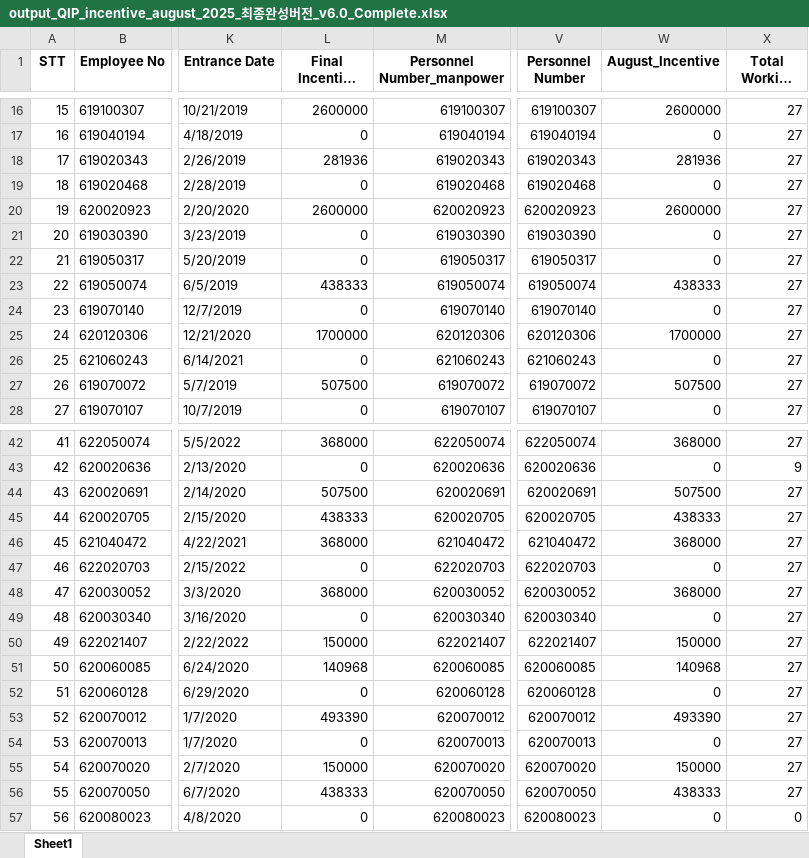
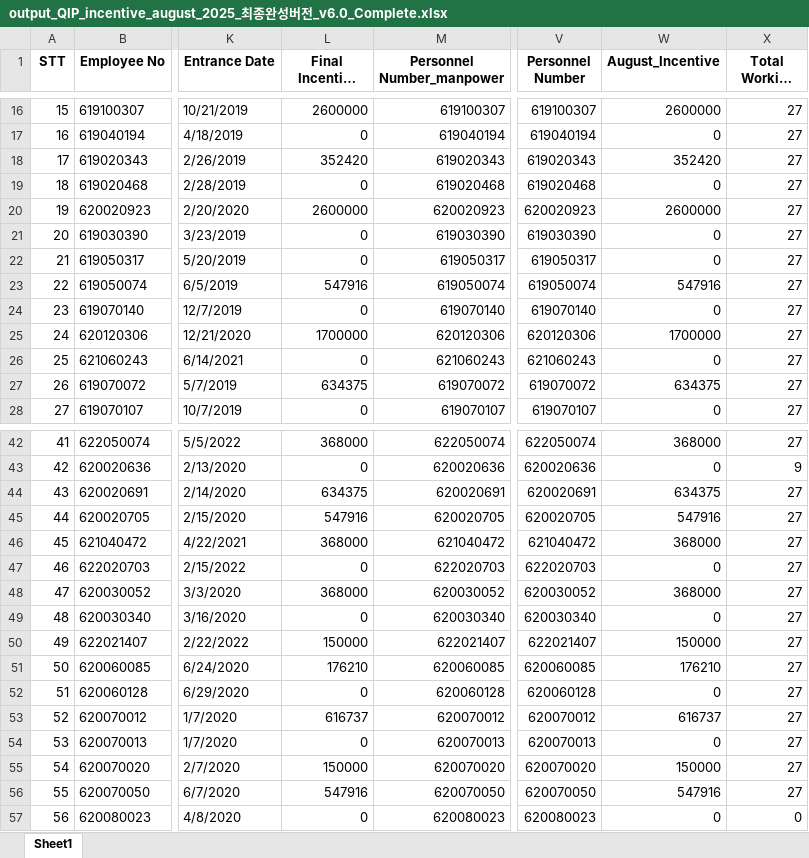
Before and after one commit to moonkaicuzui/qip-dashboard, an Excel workbook: output_files/output_QIP_incentive_august_2025_최종완성버전_v6.0_Complete.xlsx, sheet Sheet1, drawn as a sheet; only a part is shown, gaps mark what is left out; long unchanged cells end in …; values as stored, in another font and other column widths than the file's, no borders; the diff covers the shown part only; the diff names each change by its address in the sheet, - before the commit and + after, or states it on an @@ line.

```diff
--- a/output_files/output_QIP_incentive_august_2025_최종완성버전_v6.0_Complete.xlsx (sheet Sheet1)
+++ b/output_files/output_QIP_incentive_august_2025_최종완성버전_v6.0_Complete.xlsx (sheet Sheet1)
-L18 (Final Incentive amount): 281936
+L18 (Final Incentive amount): 352420
-W18 (August_Incentive): 281936
+W18 (August_Incentive): 352420
-L23 (Final Incentive amount): 438333
+L23 (Final Incentive amount): 547916
-W23 (August_Incentive): 438333
+W23 (August_Incentive): 547916
-L27 (Final Incentive amount): 507500
+L27 (Final Incentive amount): 634375
-W27 (August_Incentive): 507500
+W27 (August_Incentive): 634375
-L44 (Final Incentive amount): 507500
+L44 (Final Incentive amount): 634375
-W44 (August_Incentive): 507500
+W44 (August_Incentive): 634375
-L45 (Final Incentive amount): 438333
+L45 (Final Incentive amount): 547916
-W45 (August_Incentive): 438333
+W45 (August_Incentive): 547916
-L51 (Final Incentive amount): 140968
+L51 (Final Incentive amount): 176210
-W51 (August_Incentive): 140968
+W51 (August_Incentive): 176210
-L53 (Final Incentive amount): 493390
+L53 (Final Incentive amount): 616737
-W53 (August_Incentive): 493390
+W53 (August_Incentive): 616737
-L56 (Final Incentive amount): 438333
+L56 (Final Incentive amount): 547916
-W56 (August_Incentive): 438333
+W56 (August_Incentive): 547916
```
Also changed, not shown: 38 edited cells elsewhere in this sheet, 17 other files.
